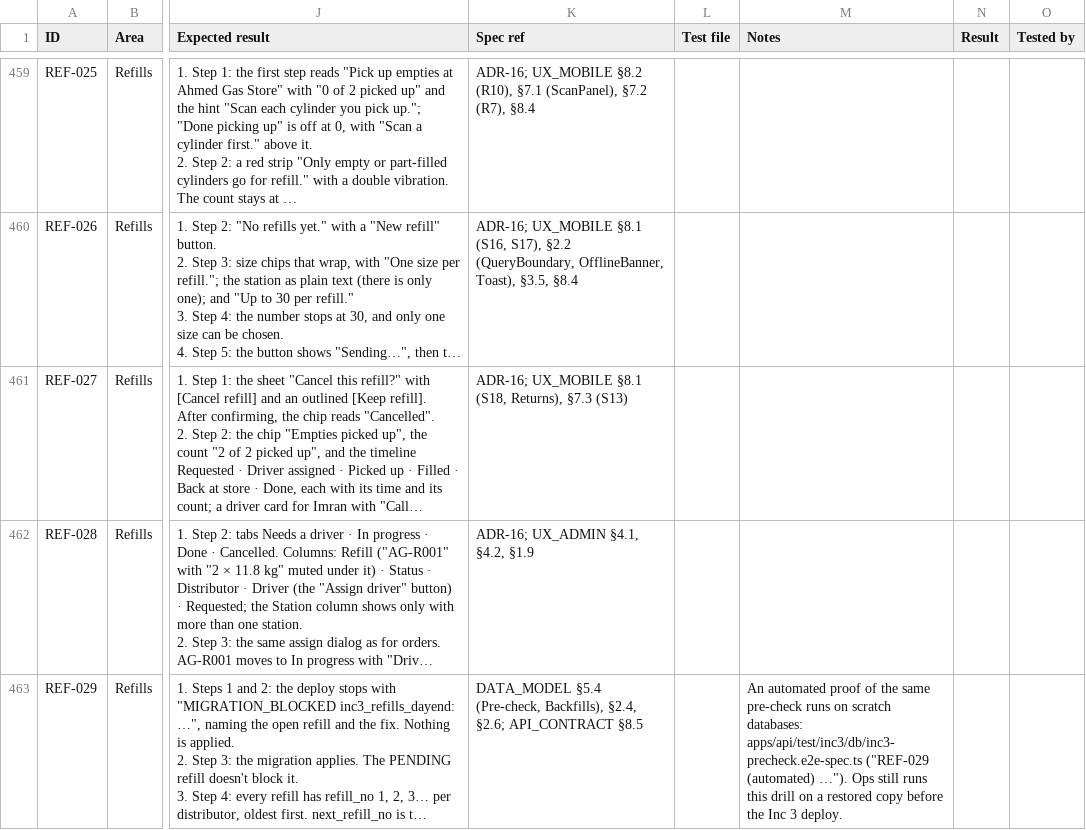
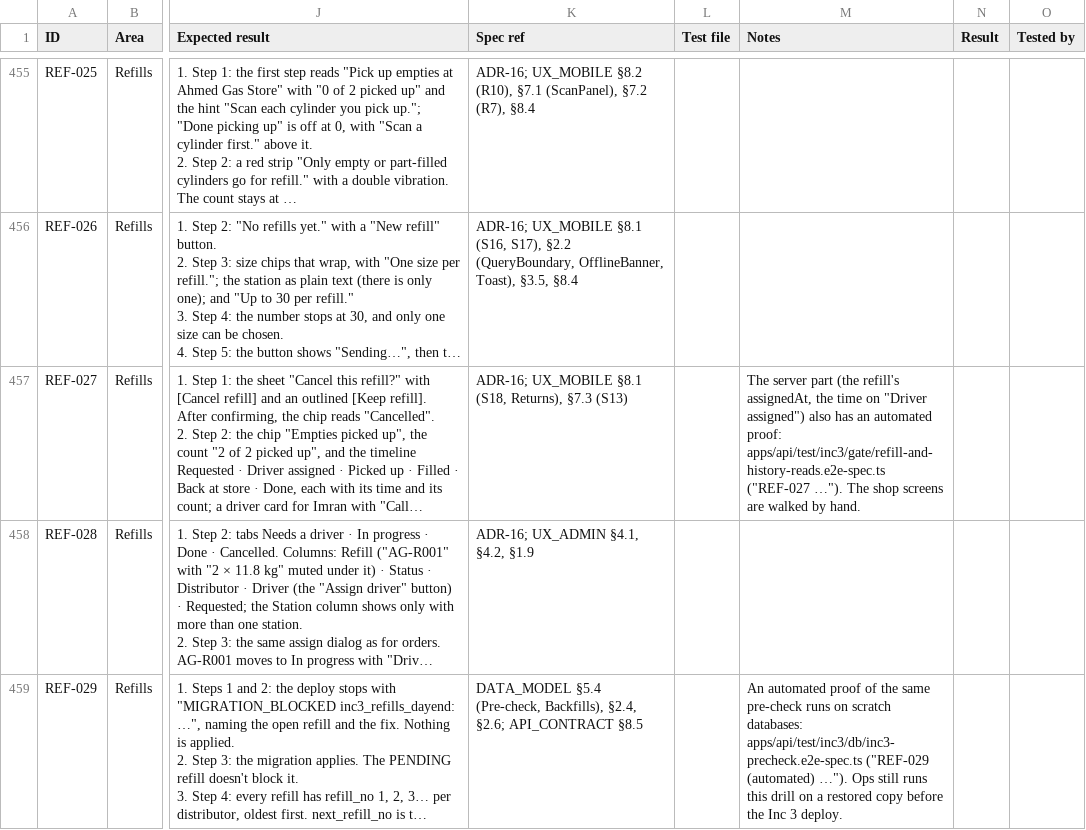
Before and after one commit to hassanimran742-create/Smart_Fleet, a CSV file: docs/pilot/TEST_CASES.csv, drawn as a sheet; only a part is shown, gaps mark what is left out; long unchanged cells end in …; addresses are those after the commit; the diff covers the shown part only; the diff names each change by its address in the sheet, - before the commit and + after, or states it on an @@ line.

```diff
--- a/docs/pilot/TEST_CASES.csv
+++ b/docs/pilot/TEST_CASES.csv
-M457 (Notes): (empty)
+M457 (Notes): The server part (the refill's assignedAt, the time on "Driver assigned") also has an automated proof: apps/api/test/inc3/gate/refill-and-history-reads.e2e-spec.ts ("REF-027 …"). The shop screens are walked by hand.
```
Also changed, not shown: 4 removed rows and 19 edited cells elsewhere in this file, 19 other files.
